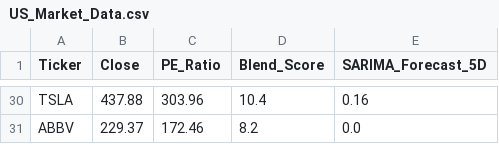
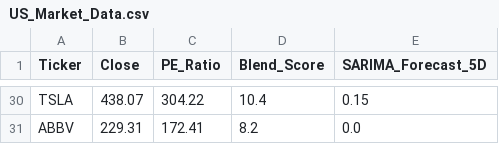
Before and after one commit to Chakarav/AI-Stock-Ranker, a CSV file: US_Market_Data.csv, drawn as a sheet; only a part is shown, gaps mark what is left out; the diff covers the shown part only; the diff names each change by its address in the sheet, - before the commit and + after, or states it on an @@ line.

```diff
--- a/US_Market_Data.csv
+++ b/US_Market_Data.csv
-B30 (Close): 437.88
+B30 (Close): 438.07
-C30 (PE_Ratio): 303.96
+C30 (PE_Ratio): 304.22
-E30 (SARIMA_Forecast_5D): 0.16
+E30 (SARIMA_Forecast_5D): 0.15
-B31 (Close): 229.37
+B31 (Close): 229.31
-C31 (PE_Ratio): 172.46
+C31 (PE_Ratio): 172.41
```
Also changed, not shown: 4 added rows, 4 removed rows and 82 edited cells elsewhere in this file, IN_Market_Data.csv.
